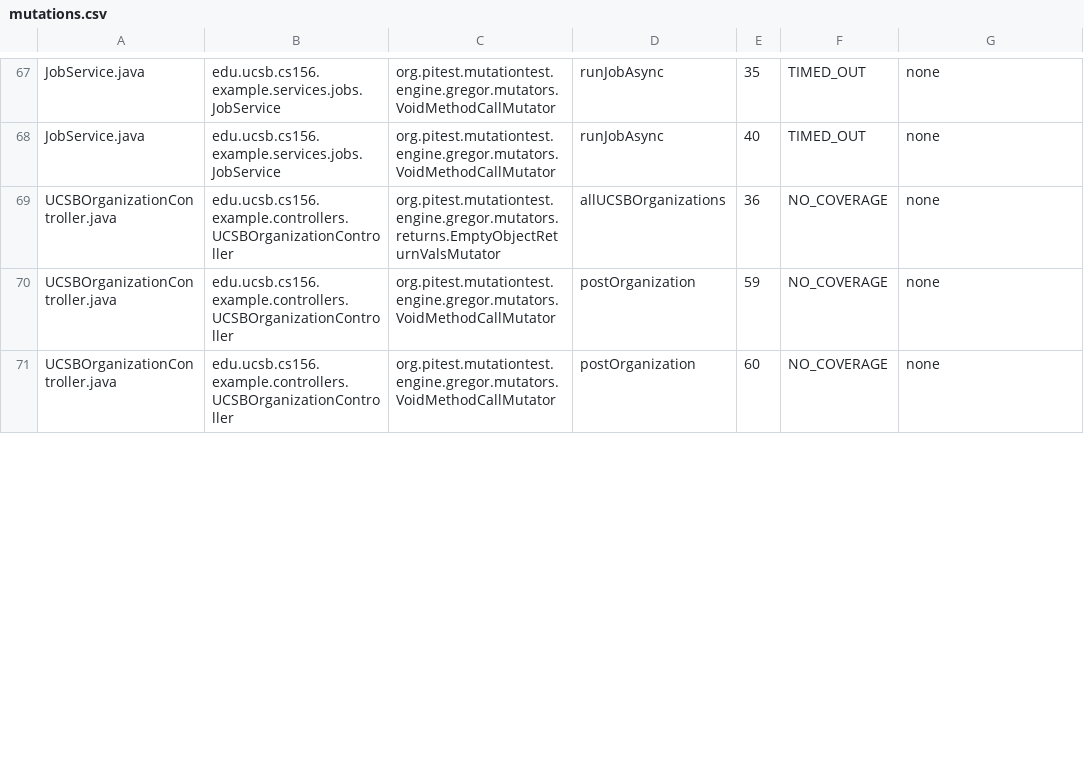
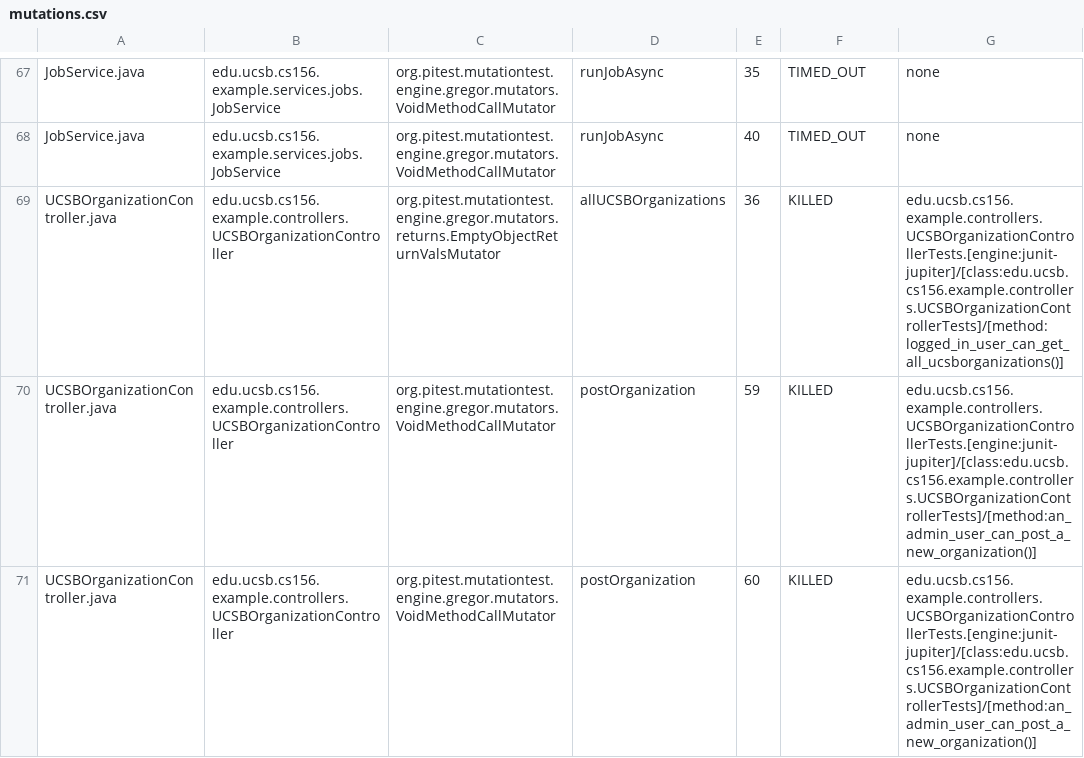
Before and after one commit to ucsb-cs156-f25/team01-f25-02, a CSV file: prs/48/pitest/mutations.csv, drawn as a sheet; only a part is shown, gaps mark what is left out; the diff covers the shown part only.

Commit message:
Deploying to gh-pages from @ ucsb-cs156-f25/team01-f25-02@23446e059152f797cbbf5550aa2d9f9cdeca5a49 🚀

```diff
--- a/prs/48/pitest/mutations.csv
+++ b/prs/48/pitest/mutations.csv
@@ -68,4 +68,4 @@ JobService.java,edu.ucsb.cs156.example.services.jobs.JobService,org.pitest.mutat
 JobService.java,edu.ucsb.cs156.example.services.jobs.JobService,org.pitest.mutationtest.engine.gregor.mutators.VoidMethodCallMutator,runJobAsync,40,TIMED_OUT,none
-UCSBOrganizationController.java,edu.ucsb.cs156.example.controllers.UCSBOrganizationController,org.pitest.mutationtest.engine.gregor.mutators.returns.EmptyObjectReturnValsMutator,allUCSBOrganizations,36,NO_COVERAGE,none
-UCSBOrganizationController.java,edu.ucsb.cs156.example.controllers.UCSBOrganizationController,org.pitest.mutationtest.engine.gregor.mutators.VoidMethodCallMutator,postOrganization,59,NO_COVERAGE,none
-UCSBOrganizationController.java,edu.ucsb.cs156.example.controllers.UCSBOrganizationController,org.pitest.mutationtest.engine.gregor.mutators.VoidMethodCallMutator,postOrganization,60,NO_COVERAGE,none
+UCSBOrganizationController.java,edu.ucsb.cs156.example.controllers.UCSBOrganizationController,org.pitest.mutationtest.engine.gregor.mutators.returns.EmptyObjectReturnValsMutator,allUCSBOrganizations,36,KILLED,edu.ucsb.cs156.example.controllers.UCSBOrganizationControllerTests.[engine:junit-jupiter]/[class:edu.ucsb.cs156.example.controllers.UCSBOrganizationControllerTests]/[method:logged_in_user_can_get_all_ucsborganizations()]
+UCSBOrganizationController.java,edu.ucsb.cs156.example.controllers.UCSBOrganizationController,org.pitest.mutationtest.engine.gregor.mutators.VoidMethodCallMutator,postOrganization,59,KILLED,edu.ucsb.cs156.example.controllers.UCSBOrganizationControllerTests.[engine:junit-jupiter]/[class:edu.ucsb.cs156.example.controllers.UCSBOrganizationControllerTests]/[method:an_admin_user_can_post_a_new_organization()]
+UCSBOrganizationController.java,edu.ucsb.cs156.example.controllers.UCSBOrganizationController,org.pitest.mutationtest.engine.gregor.mutators.VoidMethodCallMutator,postOrganization,60,KILLED,edu.ucsb.cs156.example.controllers.UCSBOrganizationControllerTests.[engine:junit-jupiter]/[class:edu.ucsb.cs156.example.controllers.UCSBOrganizationControllerTests]/[method:an_admin_user_can_post_a_new_organization()]
```
Also changed, not shown: 6 edited cells elsewhere in this file, 19 other files.
